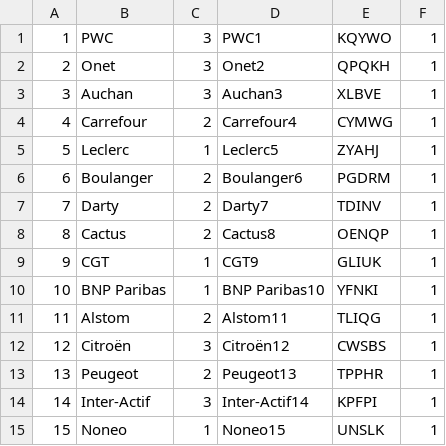
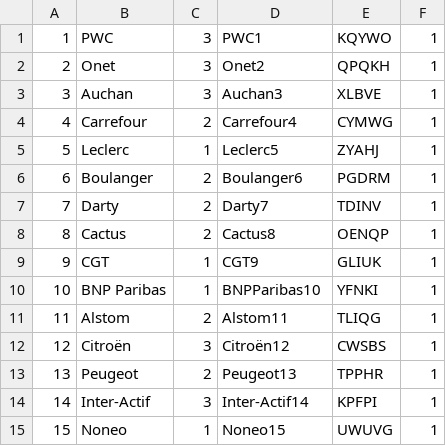
Before and after one commit to walimogit/Projet-dev-web, a CSV file: csv/Enterprise.csv, drawn as a sheet.

Commit message:
Update Enterprise.csv

```diff
--- a/csv/Enterprise.csv
+++ b/csv/Enterprise.csv
@@ -9,3 +9,3 @@
 9;CGT;1;CGT9;GLIUK;1
-10;BNP Paribas;1;BNP Paribas10;YFNKI;1
+10;BNP Paribas;1;BNPParibas10;YFNKI;1
 11;Alstom;2;Alstom11;TLIQG;1
@@ -14,2 +14,2 @@
 14;Inter-Actif;3;Inter-Actif14;KPFPI;1
-15;Noneo;1;Noneo15;UNSLK;1
+15;Noneo;1;Noneo15;UWUVG;1
```
